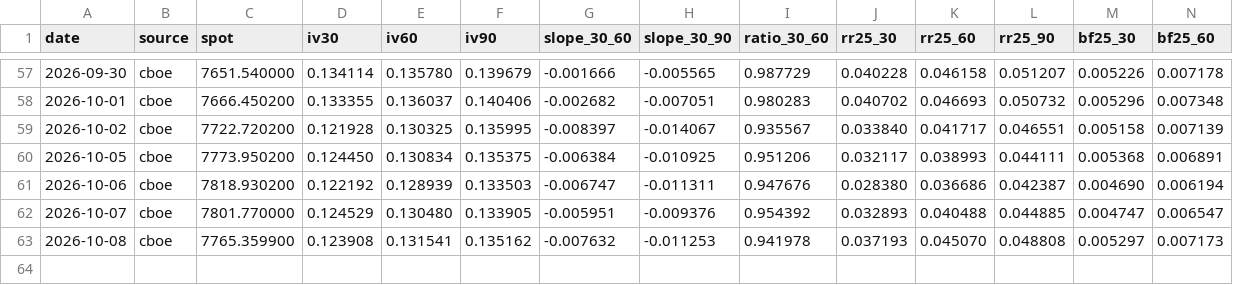
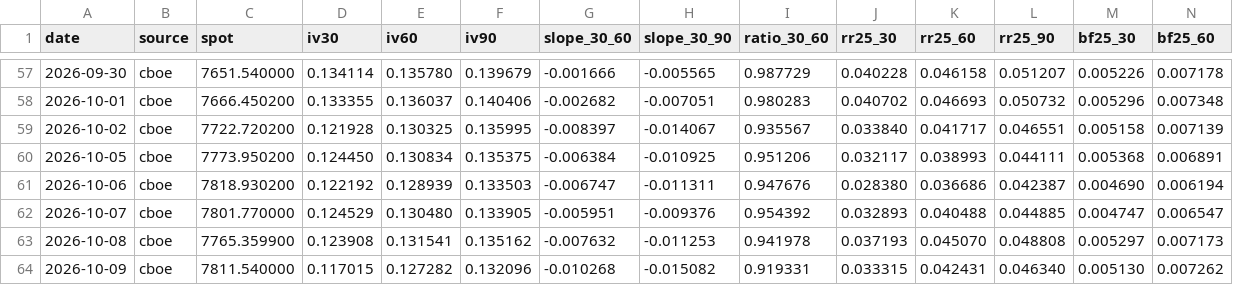
Before and after one commit to jcoogan-work/volkit-vol-data, a CSV file: SPX.csv, drawn as a sheet; only a part is shown, gaps mark what is left out; rows hold the shown columns only; the diff names each change by its address in the sheet, - before the commit and + after, or states it on an @@ line.

Commit message:
vol_data snapshot 2026-10-09

```diff
--- a/SPX.csv
+++ b/SPX.csv
+row 64: 2026-10-09 | cboe | 7811.540000 | 0.117015 | 0.127282 | 0.132096 | -0.010268 | -0.015082 | 0.919331 | 0.033315 | 0.042431 | 0.046340 | 0.005130 | 0.007262
```
